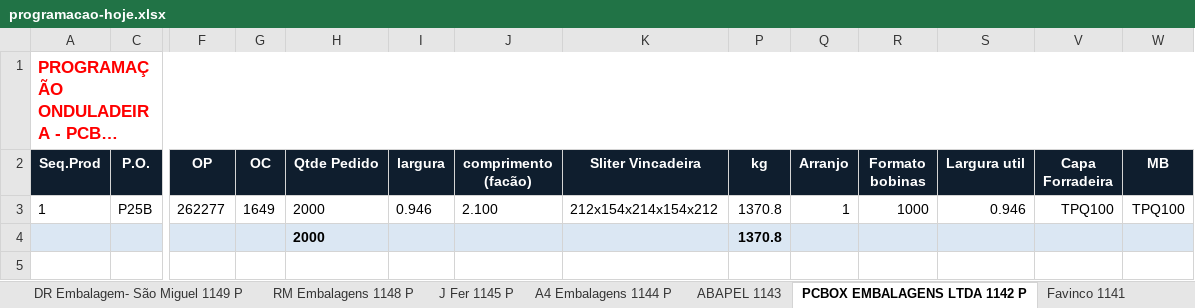
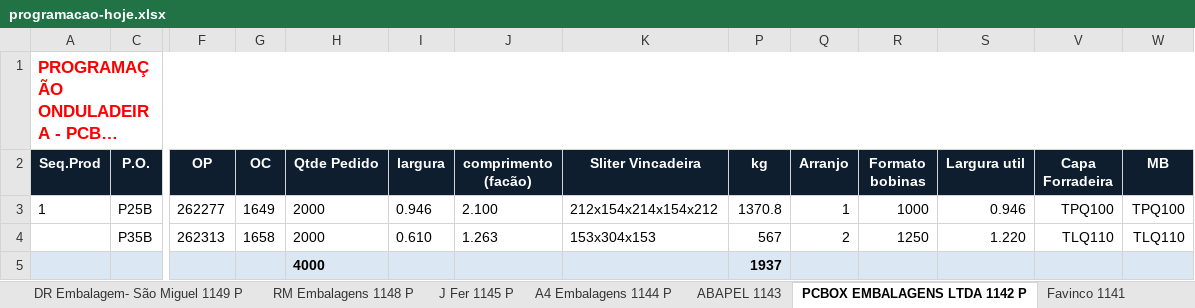
Before and after one commit to marcilianocamargo-stack/controle-producao-etiquetas, an Excel workbook: programacao-hoje.xlsx, sheet PCBOX EMBALAGENS LTDA 1142 P, drawn as a sheet; only a part is shown, gaps mark what is left out; long unchanged cells end in …; values as stored, in another font and other column widths than the file's, no borders; removed rows and columns are numbered as before the commit, all else as after; rows hold the shown columns only; the diff names each change by its address in the sheet, - before the commit and + after, or states it on an @@ line.

Commit message:
Atualiza programacao-hoje.xlsx (25/08/2026 17:15)

```diff
--- a/programacao-hoje.xlsx (sheet PCBOX EMBALAGENS LTDA 1142 P)
+++ b/programacao-hoje.xlsx (sheet PCBOX EMBALAGENS LTDA 1142 P)
-row 4:  |  |  |  | 2000 |  |  |  | 1370.8
+row 4:  | P35B | 262313 | 1658 | 2000 | 0.610 | 1.263 | 153x304x153 | 567 | 2 | 1250 | 1.220 | TLQ110 | TLQ110
+row 5:  |  |  |  | 4000 |  |  |  | 1937
```
Also changed, not shown: other sheet tabs, hidden cells.
